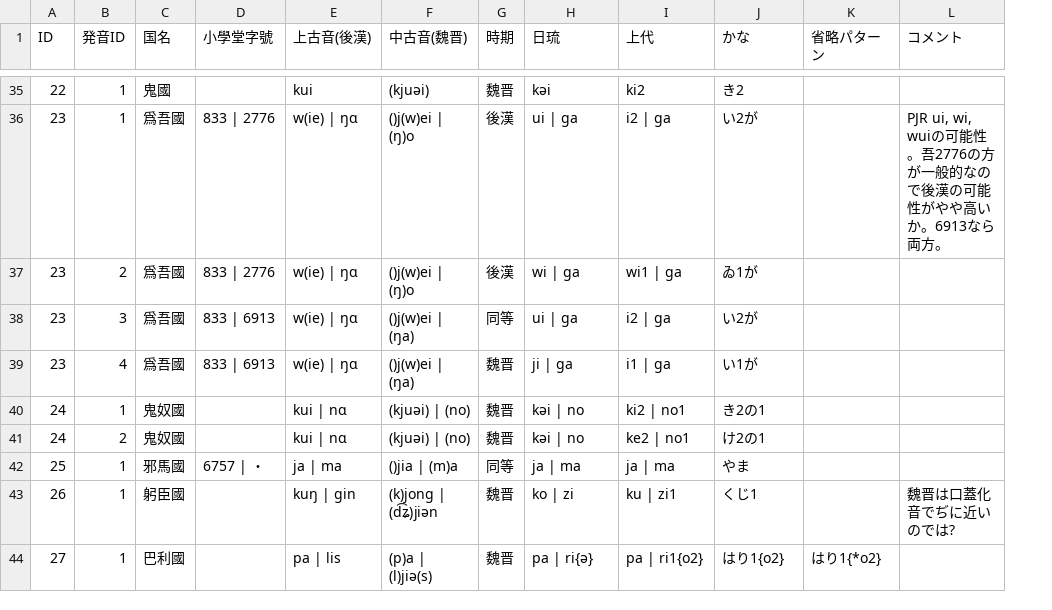
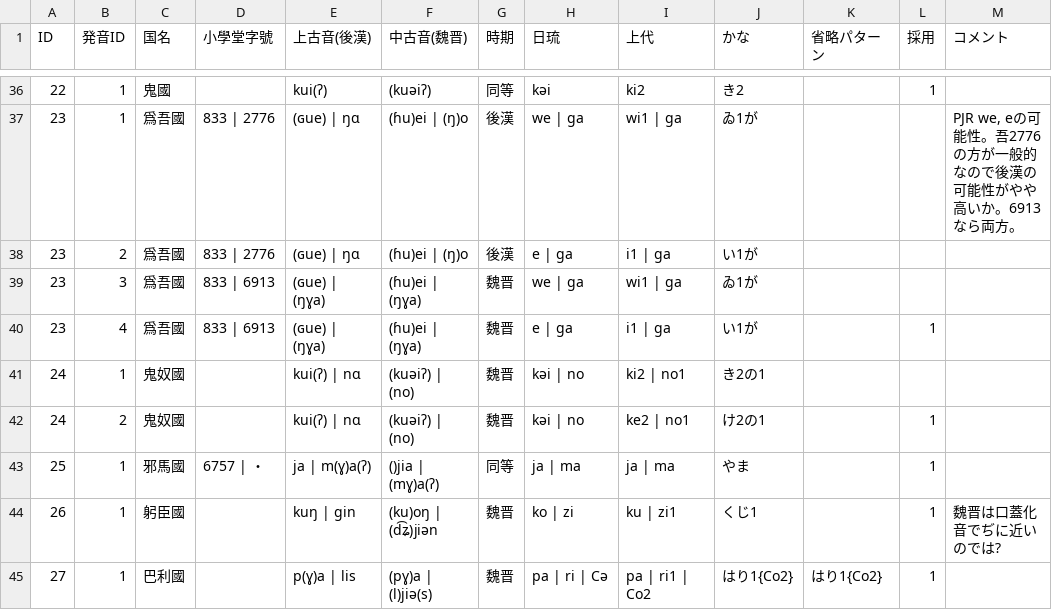
Before and after one commit to ryokawameister/gishi-wajinden-countries, a CSV file: data/gishi-wajinden-countries-pub - 発音-国名.csv, drawn as a sheet; only a part is shown, gaps mark what is left out; addresses are those after the commit; the diff covers the shown part only; the diff names each change by its address in the sheet, - before the commit and + after, or states it on an @@ line.

```diff
--- a/data/gishi-wajinden-countries-pub - 発音-国名.csv
+++ b/data/gishi-wajinden-countries-pub - 発音-国名.csv
+column L (採用), rows 36-45: 1 |  |  |  | 1 |  | 1 | 1 | 1 | 1
-E36 (上古音(後漢)): kui
+E36 (上古音(後漢)): kui(ʔ)
-F36 (中古音(魏晋)): (kjuəi)
+F36 (中古音(魏晋)): (kuəiʔ)
-G36 (時期): 魏晋
+G36 (時期): 同等
-E37:E38 (上古音(後漢)): w(ie) | ŋɑ
+E37:E38 (上古音(後漢)): (ɢue) | ŋɑ
-F37:F38 (中古音(魏晋)): ()j(w)ei | (ŋ)o
+F37:F38 (中古音(魏晋)): (ɦu)ei | (ŋ)o
-H37 (日琉): ui | ga
+H37 (日琉): we | ga
-I37 (上代): i2 | ga
+I37 (上代): wi1 | ga
-J37 (かな): い2が
+J37 (かな): ゐ1が
-M37 (コメント): PJR ui, wi, wuiの可能性…
+M37 (コメント): PJR we, eの可能性…
-H38 (日琉): wi | ga
+H38 (日琉): e | ga
-I38 (上代): wi1 | ga
+I38 (上代): i1 | ga
-J38 (かな): ゐ1が
+J38 (かな): い1が
-E39:E40 (上古音(後漢)): w(ie) | ŋɑ
+E39:E40 (上古音(後漢)): (ɢue) | (ŋɣa)
-F39:F40 (中古音(魏晋)): ()j(w)ei | (ŋa)
+F39:F40 (中古音(魏晋)): (ɦu)ei | (ŋɣa)
-G39 (時期): 同等
+G39 (時期): 魏晋
-H39 (日琉): ui | ga
+H39 (日琉): we | ga
-I39 (上代): i2 | ga
+I39 (上代): wi1 | ga
-J39 (かな): い2が
+J39 (かな): ゐ1が
-H40 (日琉): ji | ga
+H40 (日琉): e | ga
-E41:E42 (上古音(後漢)): kui | nɑ
+E41:E42 (上古音(後漢)): kui(ʔ) | nɑ
-F41:F42 (中古音(魏晋)): (kjuəi) | (no)
+F41:F42 (中古音(魏晋)): (kuəiʔ) | (no)
-E43 (上古音(後漢)): ja | ma
+E43 (上古音(後漢)): ja | m(ɣ)a(ʔ)
-F43 (中古音(魏晋)): ()jia | (m)a
+F43 (中古音(魏晋)): ()jia | (mɣ)a(ʔ)
-F44 (中古音(魏晋)): (k)jong | (d͡ʑ)jiən
+F44 (中古音(魏晋)): (ku)oŋ | (d͡ʑ)jiən
-E45 (上古音(後漢)): pa | lis
+E45 (上古音(後漢)): p(ɣ)a | lis
-F45 (中古音(魏晋)): (p)a | (l)jiə(s)
+F45 (中古音(魏晋)): (pɣ)a | (l)jiə(s)
-H45 (日琉): pa | ri{ə}
+H45 (日琉): pa | ri | Cə
-I45 (上代): pa | ri1{o2}
+I45 (上代): pa | ri1 | Co2
-J45 (かな): はり1{o2}
+J45 (かな): はり1{Co2}
-K45 (省略パターン): はり1{*o2}
+K45 (省略パターン): はり1{Co2}
```
Also changed, not shown: 2 added rows and 81 edited cells elsewhere in this file, data/gishi-wajinden-countries-pub - 候補検討.csv, 1 other file.
